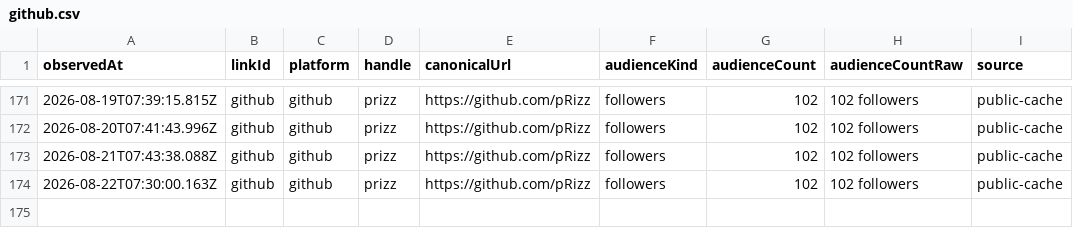
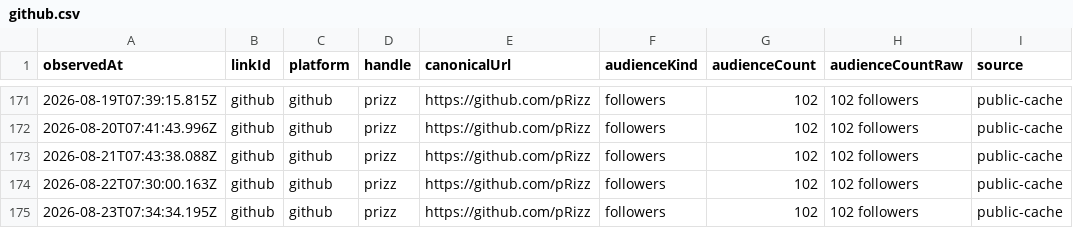
Before and after one commit to pRizz/open-links, a CSV file: public/history/followers/github.csv, drawn as a sheet; only a part is shown, gaps mark what is left out; the diff names each change by its address in the sheet, - before the commit and + after, or states it on an @@ line.

```diff
--- a/public/history/followers/github.csv
+++ b/public/history/followers/github.csv
+row 175: 2026-08-23T07:34:34.195Z | github | github | prizz | https://github.com/pRizz | followers | 102 | 102 followers | public-cache
```
Also changed, not shown: public/history/followers/medium.csv, public/history/followers/primal.csv, 5 other files.
